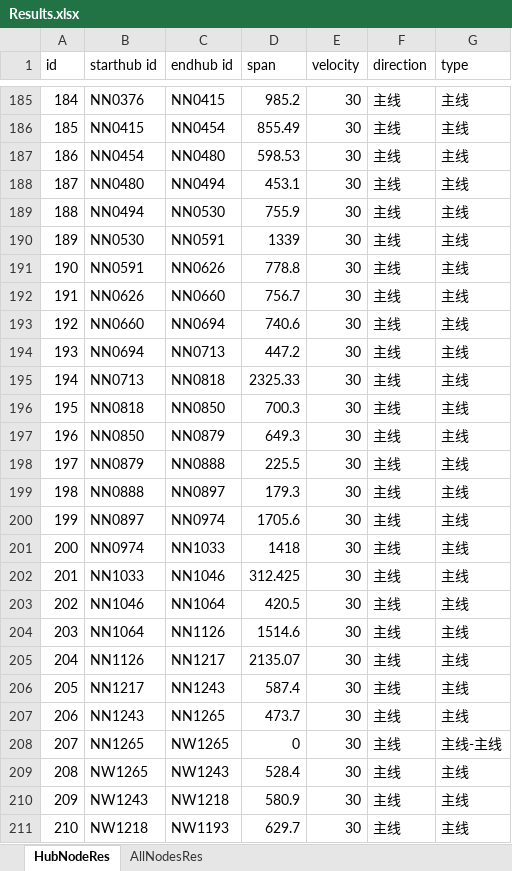
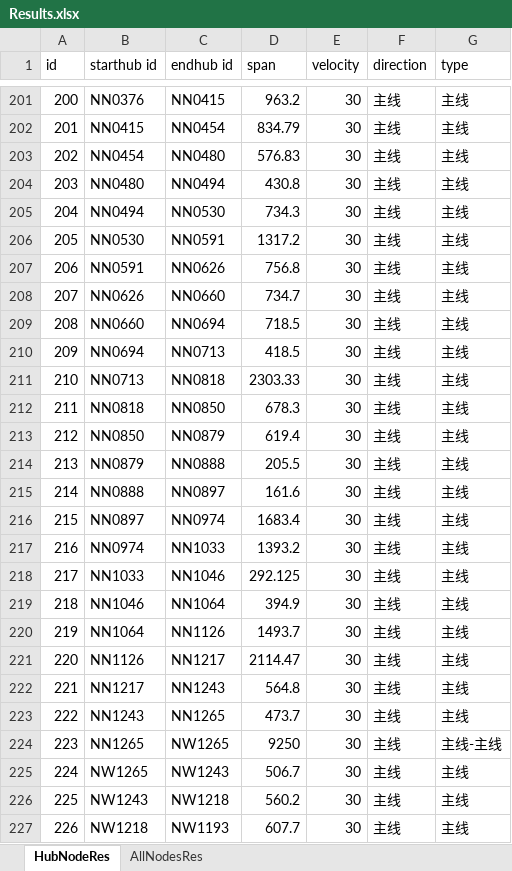
Before and after one commit to JuliusJu572/Road_Topograph_ASPNET6, an Excel workbook: wwwroot/Results.xlsx, sheet HubNodeRes, drawn as a sheet; only a part is shown, gaps mark what is left out; values as stored, in another font and other column widths than the file's, no borders; table styles not drawn; addresses are those after the commit; the diff covers the shown part only; the diff names each change by its address in the sheet, - before the commit and + after, or states it on an @@ line.

```diff
--- a/wwwroot/Results.xlsx (sheet HubNodeRes)
+++ b/wwwroot/Results.xlsx (sheet HubNodeRes)
@@ column A (id) renumbered from row 4 down @@
-D201 (span): 985.2
+D201 (span): 963.2
-D202 (span): 855.49
+D202 (span): 834.79
-D203 (span): 598.53
+D203 (span): 576.83
-D204 (span): 453.1
+D204 (span): 430.8
-D205 (span): 755.9
+D205 (span): 734.3
-D206 (span): 1339
+D206 (span): 1317.2
-D207 (span): 778.8
+D207 (span): 756.8
-D208 (span): 756.7
+D208 (span): 734.7
-D209 (span): 740.6
+D209 (span): 718.5
-D210 (span): 447.2
+D210 (span): 418.5
-D211 (span): 2325.33
+D211 (span): 2303.33
-D212 (span): 700.3
+D212 (span): 678.3
-D213 (span): 649.3
+D213 (span): 619.4
-D214 (span): 225.5
+D214 (span): 205.5
-D215 (span): 179.3
+D215 (span): 161.6
-D216 (span): 1705.6
+D216 (span): 1683.4
-D217 (span): 1418
+D217 (span): 1393.2
-D218 (span): 312.425
+D218 (span): 292.125
-D219 (span): 420.5
+D219 (span): 394.9
-D220 (span): 1514.6
+D220 (span): 1493.7
-D221 (span): 2135.07
+D221 (span): 2114.47
-D222 (span): 587.4
+D222 (span): 564.8
-D224 (span): 0
+D224 (span): 9250
-D225 (span): 528.4
+D225 (span): 506.7
-D226 (span): 580.9
+D226 (span): 560.2
-D227 (span): 629.7
+D227 (span): 607.7
```
Also changed, not shown: 86 added rows, 77 removed rows and 648 edited cells elsewhere in this sheet, sheet AllNodesRes, 4 other files.
